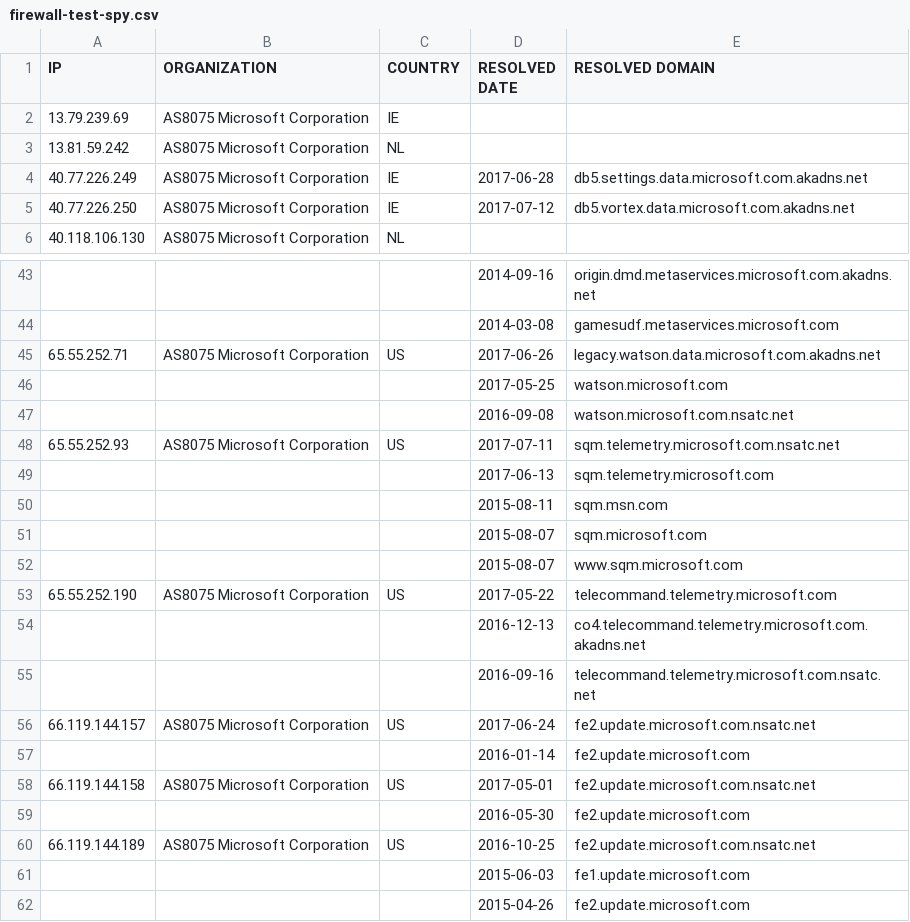
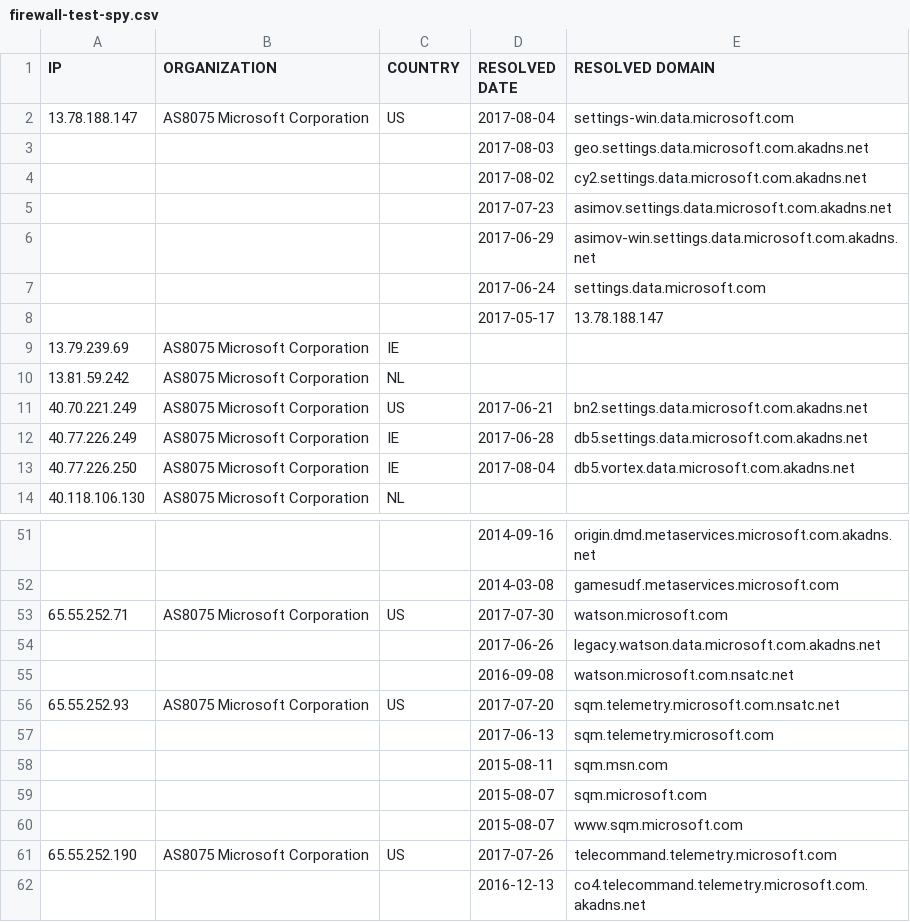
Before and after one commit to xxoolm/WindowsSpyBlocker, a CSV file: logs/win7/firewall-test-spy.csv, drawn as a sheet; only a part is shown, gaps mark what is left out; the shorter side is filled out with more unchanged rows; the diff covers the shown part only.

```diff
--- a/logs/win7/firewall-test-spy.csv
+++ b/logs/win7/firewall-test-spy.csv
@@ -1,6 +1,14 @@
 IP,ORGANIZATION,COUNTRY,RESOLVED DATE,RESOLVED DOMAIN
+13.78.188.147,AS8075 Microsoft Corporation,US,2017-08-04,settings-win.data.microsoft.com
+,,,2017-08-03,geo.settings.data.microsoft.com.akadns.net
+,,,2017-08-02,cy2.settings.data.microsoft.com.akadns.net
+,,,2017-07-23,asimov.settings.data.microsoft.com.akadns.net
+,,,2017-06-29,asimov-win.settings.data.microsoft.com.akadns.net
+,,,2017-06-24,settings.data.microsoft.com
+,,,2017-05-17,13.78.188.147
 13.79.239.69,AS8075 Microsoft Corporation,IE,,
 13.81.59.242,AS8075 Microsoft Corporation,NL,,
+40.70.221.249,AS8075 Microsoft Corporation,US,2017-06-21,bn2.settings.data.microsoft.com.akadns.net
 40.77.226.249,AS8075 Microsoft Corporation,IE,2017-06-28,db5.settings.data.microsoft.com.akadns.net
-40.77.226.250,AS8075 Microsoft Corporation,IE,2017-07-12,db5.vortex.data.microsoft.com.akadns.net
+40.77.226.250,AS8075 Microsoft Corporation,IE,2017-08-04,db5.vortex.data.microsoft.com.akadns.net
 40.118.106.130,AS8075 Microsoft Corporation,NL,,
@@ -44,6 +52,6 @@ IP,ORGANIZATION,COUNTRY,RESOLVED DATE,RESOLVED DOMAIN
 ,,,2014-03-08,gamesudf.metaservices.microsoft.com
-65.55.252.71,AS8075 Microsoft Corporation,US,2017-06-26,legacy.watson.data.microsoft.com.akadns.net
-,,,2017-05-25,watson.microsoft.com
+65.55.252.71,AS8075 Microsoft Corporation,US,2017-07-30,watson.microsoft.com
+,,,2017-06-26,legacy.watson.data.microsoft.com.akadns.net
 ,,,2016-09-08,watson.microsoft.com.nsatc.net
-65.55.252.93,AS8075 Microsoft Corporation,US,2017-07-11,sqm.telemetry.microsoft.com.nsatc.net
+65.55.252.93,AS8075 Microsoft Corporation,US,2017-07-20,sqm.telemetry.microsoft.com.nsatc.net
 ,,,2017-06-13,sqm.telemetry.microsoft.com
@@ -52,3 +60,3 @@ IP,ORGANIZATION,COUNTRY,RESOLVED DATE,RESOLVED DOMAIN
 ,,,2015-08-07,www.sqm.microsoft.com
-65.55.252.190,AS8075 Microsoft Corporation,US,2017-05-22,telecommand.telemetry.microsoft.com
+65.55.252.190,AS8075 Microsoft Corporation,US,2017-07-26,telecommand.telemetry.microsoft.com
 ,,,2016-12-13,co4.telecommand.telemetry.microsoft.com.akadns.net
```
Also changed, not shown: 8 edited cells elsewhere in this file, logs/win7/firewall-test-extra.csv, logs/win7/firewall-test-update.csv, 10 other files.
